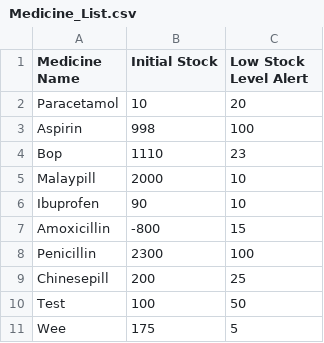
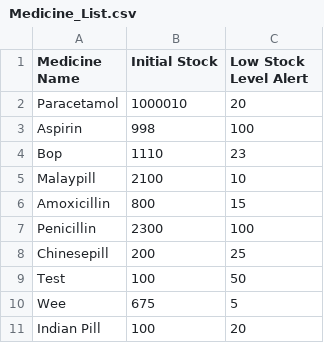
Before and after one commit to WhiteHatHud/SC2002Project, a CSV file: Medicine_List.csv, drawn as a sheet.

```diff
--- a/Medicine_List.csv
+++ b/Medicine_List.csv
@@ -1,8 +1,7 @@
 Medicine Name,Initial Stock,Low Stock Level Alert
-Paracetamol,10,20
+Paracetamol,1000010,20
 Aspirin,998,100
 Bop,1110,23
-Malaypill,2000,10
-Ibuprofen,90,10
-Amoxicillin,-800,15
+Malaypill,2100,10
+Amoxicillin,800,15
 Penicillin,2300,100
@@ -10,2 +9,3 @@ Chinesepill,200,25
 Test,100,50
-Wee,175,5
+Wee,675,5
+Indian Pill,100,20
```
Also changed, not shown: Patient List CSV.csv, 5 other files.
